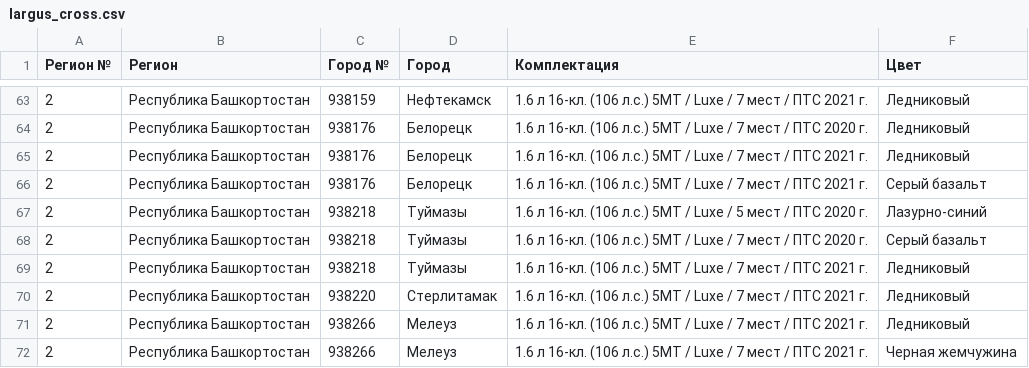
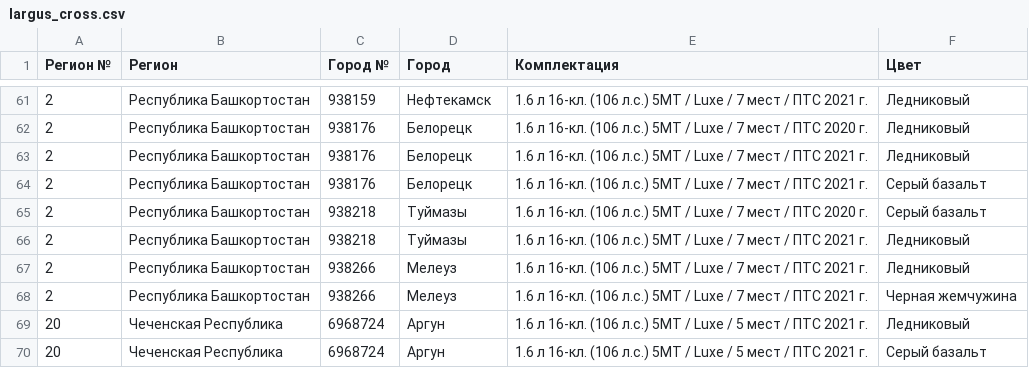
Before and after one commit to kafeg/ladacsv, a CSV file: largus_cross.csv, drawn as a sheet; only a part is shown, gaps mark what is left out; the shorter side is filled out with more unchanged rows; removed rows and columns are numbered as before the commit, all else as after; the diff covers the shown part only; the diff names each change by its address in the sheet, - before the commit and + after, or states it on an @@ line.

```diff
--- a/largus_cross.csv
+++ b/largus_cross.csv
-row 67: 2 | Республика Башкортостан | 938218 | Туймазы | 1.6 л 16-кл. (106 л.с.) 5МТ / Luxe / 5 мест / ПТС 2020 г. | Лазурно-синий
-row 70: 2 | Республика Башкортостан | 938220 | Стерлитамак | 1.6 л 16-кл. (106 л.с.) 5МТ / Luxe / 7 мест / ПТС 2021 г. | Ледниковый
```
Also changed, not shown: 10 added rows, 15 removed rows and 9 edited cells elsewhere in this file, granta_cross.csv, niva_standard.csv, 17 other files.
